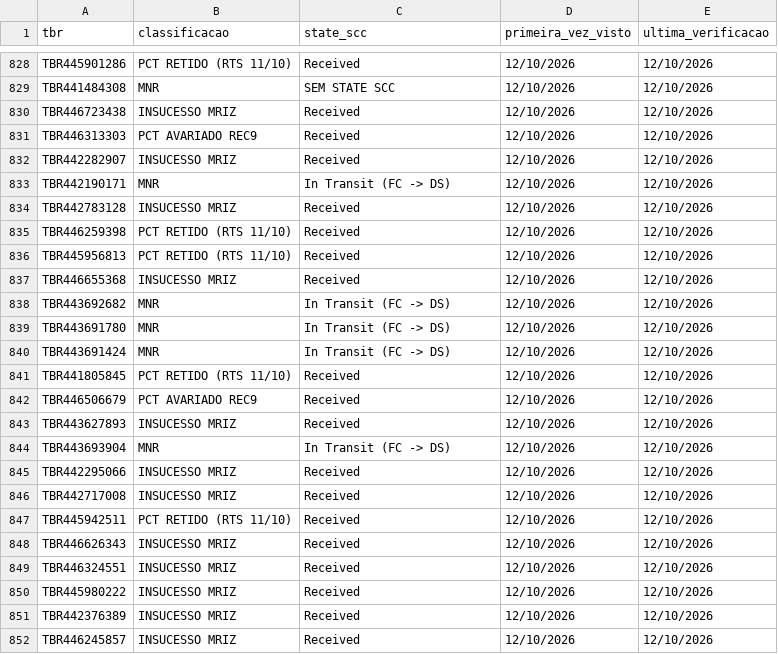
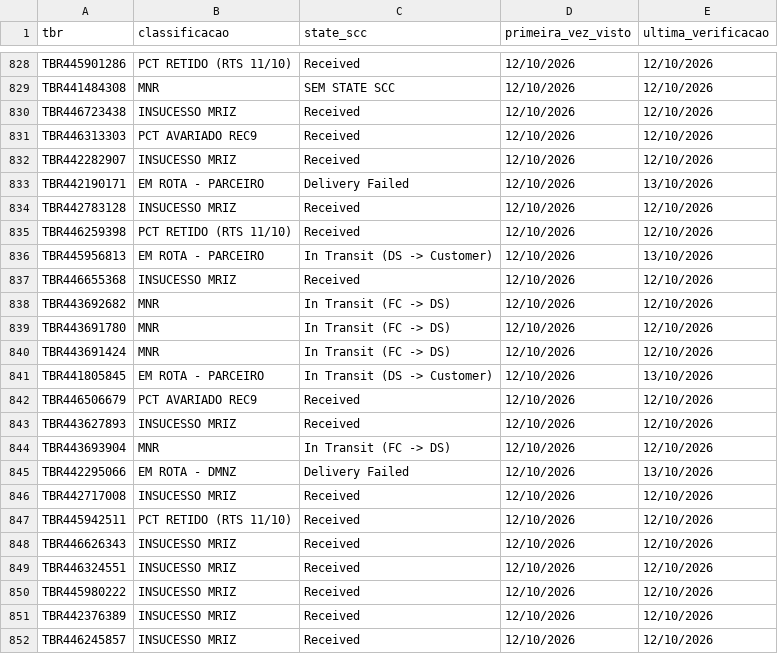
Before and after one commit to samuelgcomercial-tech/painel-operacao-dmnz-amxl, a CSV file: dados_nodes/LRN9/historico_scc_analise.csv, drawn as a sheet; only a part is shown, gaps mark what is left out; the diff covers the shown part only.

Commit message:
Atualiza State Finalizador de 25 TBR(s)

```diff
--- a/dados_nodes/LRN9/historico_scc_analise.csv
+++ b/dados_nodes/LRN9/historico_scc_analise.csv
@@ -832,6 +832,6 @@ TBR446313303,PCT AVARIADO REC9,Received,12/10/2026,12/10/2026
 TBR442282907,INSUCESSO MRIZ,Received,12/10/2026,12/10/2026
-TBR442190171,MNR,In Transit (FC -> DS),12/10/2026,12/10/2026
+TBR442190171,EM ROTA - PARCEIRO,Delivery Failed,12/10/2026,13/10/2026
 TBR442783128,INSUCESSO MRIZ,Received,12/10/2026,12/10/2026
 TBR446259398,PCT RETIDO (RTS 11/10),Received,12/10/2026,12/10/2026
-TBR445956813,PCT RETIDO (RTS 11/10),Received,12/10/2026,12/10/2026
+TBR445956813,EM ROTA - PARCEIRO,In Transit (DS -> Customer),12/10/2026,13/10/2026
 TBR446655368,INSUCESSO MRIZ,Received,12/10/2026,12/10/2026
@@ -840,3 +840,3 @@ TBR443691780,MNR,In Transit (FC -> DS),12/10/2026,12/10/2026
 TBR443691424,MNR,In Transit (FC -> DS),12/10/2026,12/10/2026
-TBR441805845,PCT RETIDO (RTS 11/10),Received,12/10/2026,12/10/2026
+TBR441805845,EM ROTA - PARCEIRO,In Transit (DS -> Customer),12/10/2026,13/10/2026
 TBR446506679,PCT AVARIADO REC9,Received,12/10/2026,12/10/2026
@@ -844,3 +844,3 @@ TBR443627893,INSUCESSO MRIZ,Received,12/10/2026,12/10/2026
 TBR443693904,MNR,In Transit (FC -> DS),12/10/2026,12/10/2026
-TBR442295066,INSUCESSO MRIZ,Received,12/10/2026,12/10/2026
+TBR442295066,EM ROTA - DMNZ,Delivery Failed,12/10/2026,13/10/2026
 TBR442717008,INSUCESSO MRIZ,Received,12/10/2026,12/10/2026
```
Also changed, not shown: 20 added rows and 3 edited cells elsewhere in this file.
